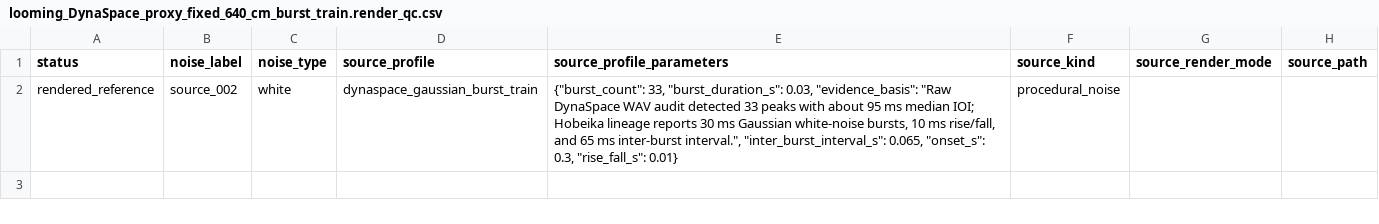
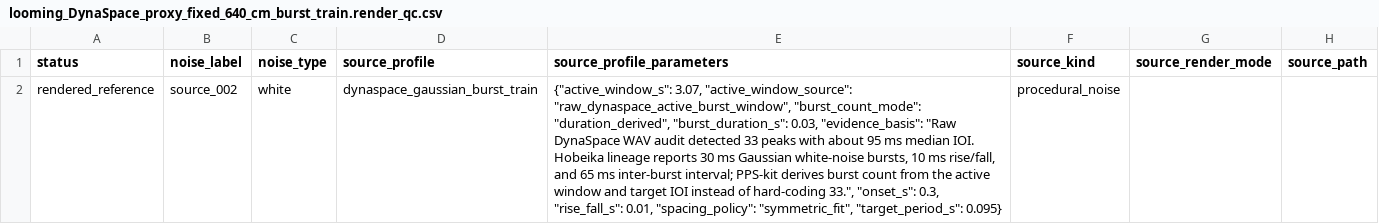
Before and after one commit to GeorgeFejer91/pps-kit, a CSV file: assets/preloads/roussel_2025_dynaspace_mobile_pps/02_looming_stimuli/looming_DynaSpace_proxy_fixed_640_cm_burst_train.render_qc.csv, drawn as a sheet; only a part is shown; the diff names each change by its address in the sheet, - before the commit and + after, or states it on an @@ line.

Commit message:
Generalize DynaSpace burst timing

```diff
--- a/assets/preloads/roussel_2025_dynaspace_mobile_pps/02_looming_stimuli/looming_DynaSpace_proxy_fixed_640_cm_burst_train.render_qc.csv
+++ b/assets/preloads/roussel_2025_dynaspace_mobile_pps/02_looming_stimuli/looming_DynaSpace_proxy_fixed_640_cm_burst_train.render_qc.csv
-E2 (source_profile_parameters): {"burst_count": 33, "burst_duration_s": 0.03, "evidence_basis": "Raw DynaSpace WAV audit detected 33 peaks with about 95 ms median IOI; Hobeika lineage reports 30 ms Gaussian white-noise bursts, 10 ms rise/fall, and 65 ms inter-burst interval.", "inter_burst_interval_s": 0.065, "onset_s": 0.3, "rise_fall_s": 0.01}
+E2 (source_profile_parameters): {"active_window_s": 3.07, "active_window_source": "raw_dynaspace_active_burst_window", "burst_count_mode": "duration_derived", "burst_duration_s": 0.03, "evidence_basis": "Raw DynaSpace WAV audit detected 33 peaks with about 95 ms median IOI. Hobeika lineage reports 30 ms Gaussian white-noise bursts, 10 ms rise/fall, and 65 ms inter-burst interval; PPS-kit derives burst count from the active window and target IOI instead of hard-coding 33.", "onset_s": 0.3, "rise_fall_s": 0.01, "spacing_policy": "symmetric_fit", "target_period_s": 0.095}
```
Also changed, not shown: assets/preloads/roussel_2025_dynaspace_mobile_pps/02_looming_stimuli/looming_DynaSpace_proxy_looming_burst_train.render_qc.csv, 13 other files.
